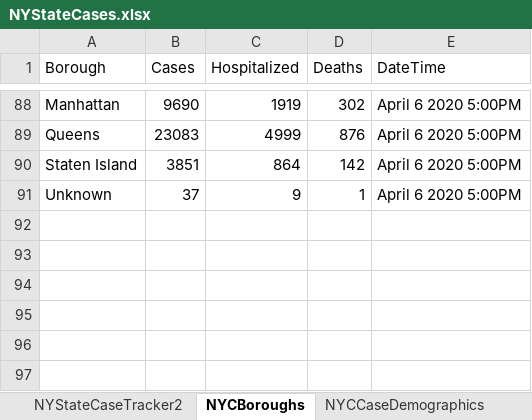
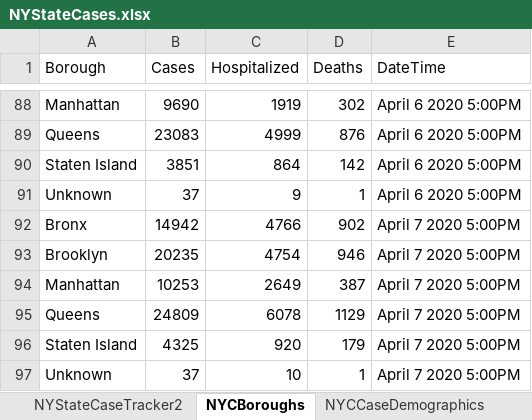
Before and after one commit to abrahams1/NYState-COVID19, an Excel workbook: NYStateCases.xlsx, sheet NYCBoroughs, drawn as a sheet; only a part is shown, gaps mark what is left out; values as stored, in another font and other column widths than the file's, no borders; the diff names each change by its address in the sheet, - before the commit and + after, or states it on an @@ line.

```diff
--- a/NYStateCases.xlsx (sheet NYCBoroughs)
+++ b/NYStateCases.xlsx (sheet NYCBoroughs)
+row 92: Bronx | 14942 | 4766 | 902 | April 7 2020 5:00PM
+row 93: Brooklyn | 20235 | 4754 | 946 | April 7 2020 5:00PM
+row 94: Manhattan | 10253 | 2649 | 387 | April 7 2020 5:00PM
+row 95: Queens | 24809 | 6078 | 1129 | April 7 2020 5:00PM
+row 96: Staten Island | 4325 | 920 | 179 | April 7 2020 5:00PM
+row 97: Unknown | 37 | 10 | 1 | April 7 2020 5:00PM
```
Also changed, not shown: sheet NYStateCaseTracker2, sheet NYCCaseDemographics, sheet NYCCasesSex.
